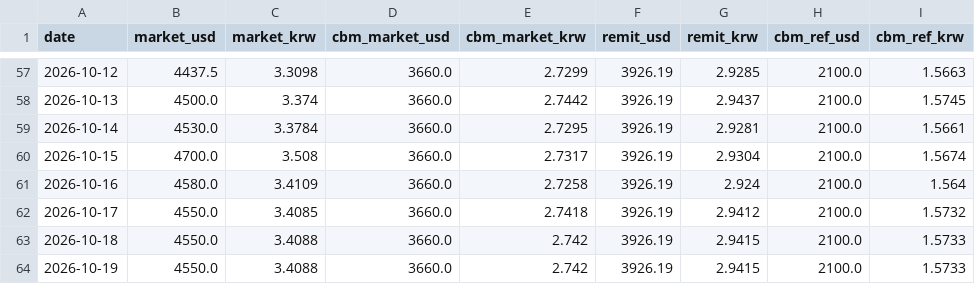
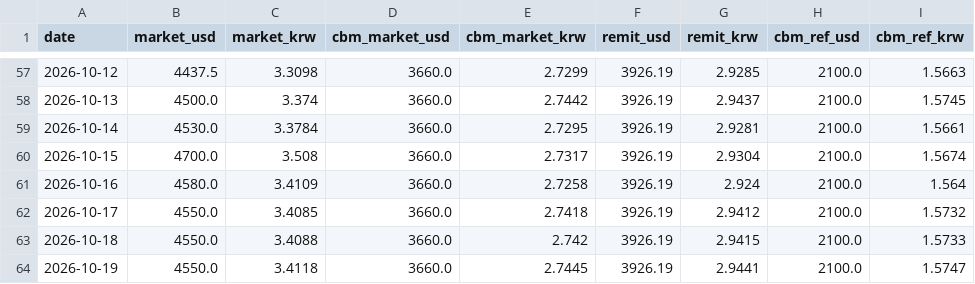
Before and after one commit to park1004di/mmk-cal, a CSV file: history.csv, drawn as a sheet; only a part is shown, gaps mark what is left out.

```diff
--- a/history.csv
+++ b/history.csv
@@ -63,2 +63,2 @@
 2026-10-18,4550.0,3.4088,3660.0,2.742,3926.19,2.9415,2100.0,1.5733
-2026-10-19,4550.0,3.4088,3660.0,2.742,3926.19,2.9415,2100.0,1.5733
+2026-10-19,4550.0,3.4118,3660.0,2.7445,3926.19,2.9441,2100.0,1.5747
```
Also changed, not shown: 5 other files.
